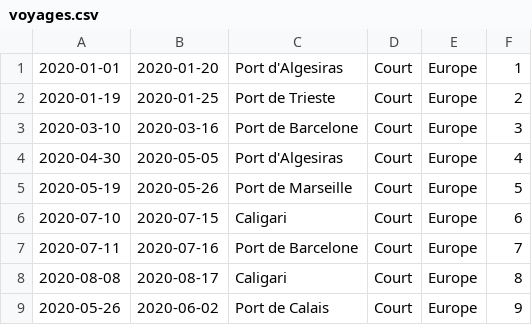
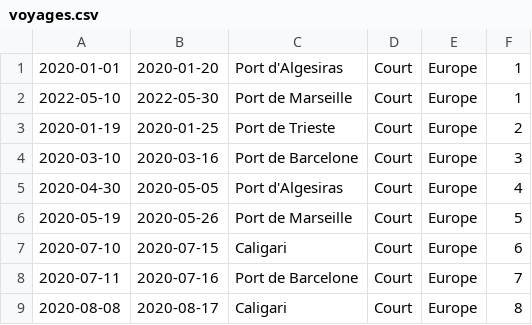
Before and after one commit to sscrane/BasesDeDonn-es, a CSV file: CSV_Fichiers/voyages.csv, drawn as a sheet; only a part is shown; the shorter side is filled out with more unchanged rows.

```diff
--- a/CSV_Fichiers/voyages.csv
+++ b/CSV_Fichiers/voyages.csv
@@ -1,2 +1,3 @@
 2020-01-01,2020-01-20,Port d'Algesiras,Court,Europe,1
+2022-05-10,2022-05-30,Port de Marseille,Court,Europe,1
 2020-01-19,2020-01-25,Port de Trieste,Court,Europe,2
```
Also changed, not shown: CSV_Fichiers/capturer.csv, CSV_Fichiers/etapes_transitoires.csv, 3 other files.
